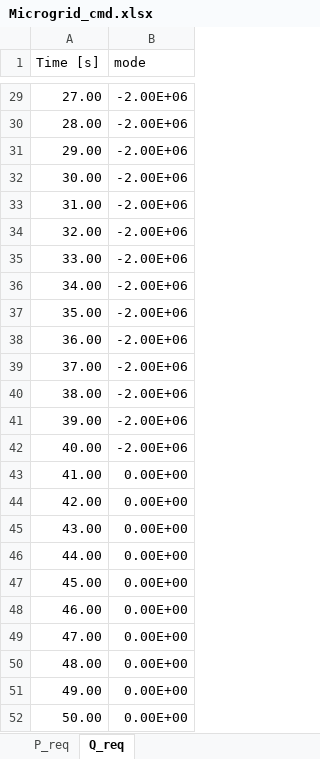
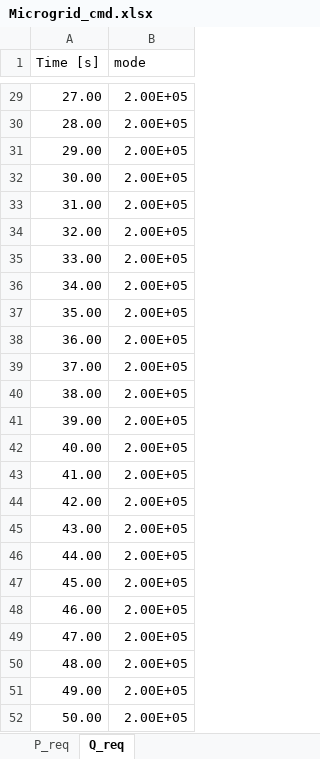
Before and after one commit to badeshiben/Autonomous-Microgrid-Forecasting-OLD, an Excel workbook: CART dependencies/Microgrid_cmd.xlsx, sheet Q_req, drawn as a sheet; only a part is shown, gaps mark what is left out; values as stored, in another font and other column widths than the file's, no borders; the diff covers the shown part only; the diff names each change by its address in the sheet, - before the commit and + after, or states it on an @@ line.

```diff
--- a/CART dependencies/Microgrid_cmd.xlsx (sheet Q_req)
+++ b/CART dependencies/Microgrid_cmd.xlsx (sheet Q_req)
-B29:B42 (mode): -2.00E+06
+B29:B42 (mode): 2.00E+05
-B43:B52 (mode): 0.00E+00
+B43:B52 (mode): 2.00E+05
```
Also changed, not shown: 27 edited cells elsewhere in this sheet, sheet P_req, resources.xlsx, 9 other files.
